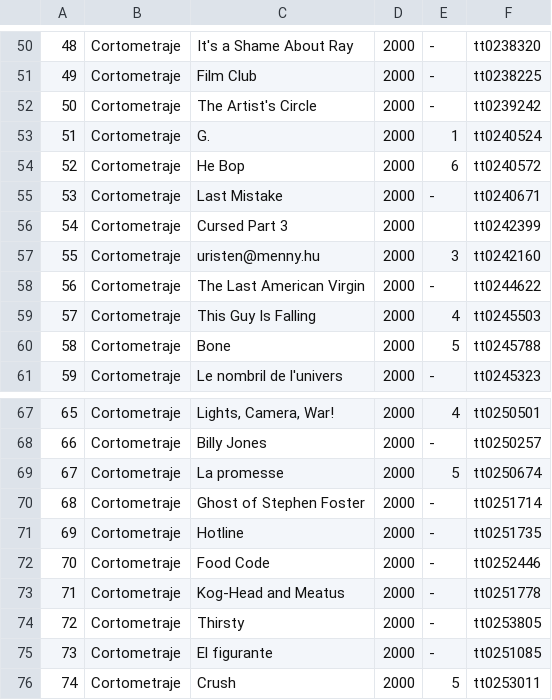
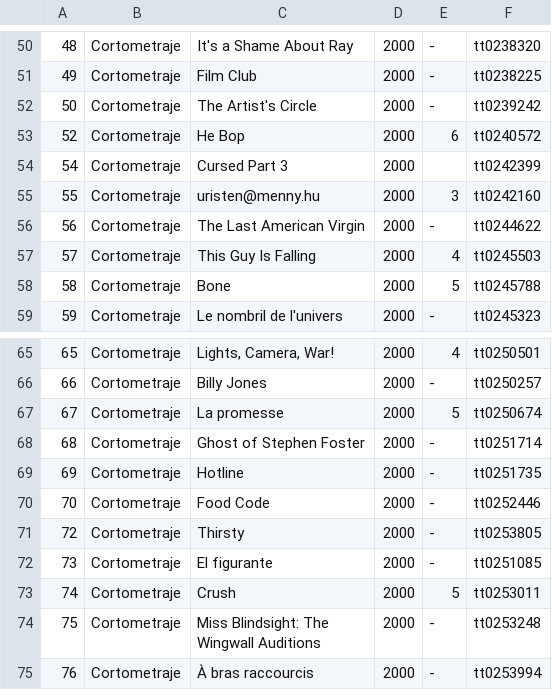
Before and after one commit to karinem0/Adalab-proyecto-da-promo-G-modulo-2-team-1, a CSV file: Comedia/MovieDataBase/cortos_comedia_2000_2004.csv, drawn as a sheet; only a part is shown, gaps mark what is left out; the shorter side is filled out with more unchanged rows; the diff names each change by its address in the sheet, - before the commit and + after, or states it on an @@ line.

```diff
--- a/Comedia/MovieDataBase/cortos_comedia_2000_2004.csv
+++ b/Comedia/MovieDataBase/cortos_comedia_2000_2004.csv
-row 53: 51 | Cortometraje | G. | 2000 | 1 | tt0240524
-row 55: 53 | Cortometraje | Last Mistake | 2000 | - | tt0240671
-row 73: 71 | Cortometraje | Kog-Head and Meatus | 2000 | - | tt0251778
```
Also changed, not shown: 1 other file.
